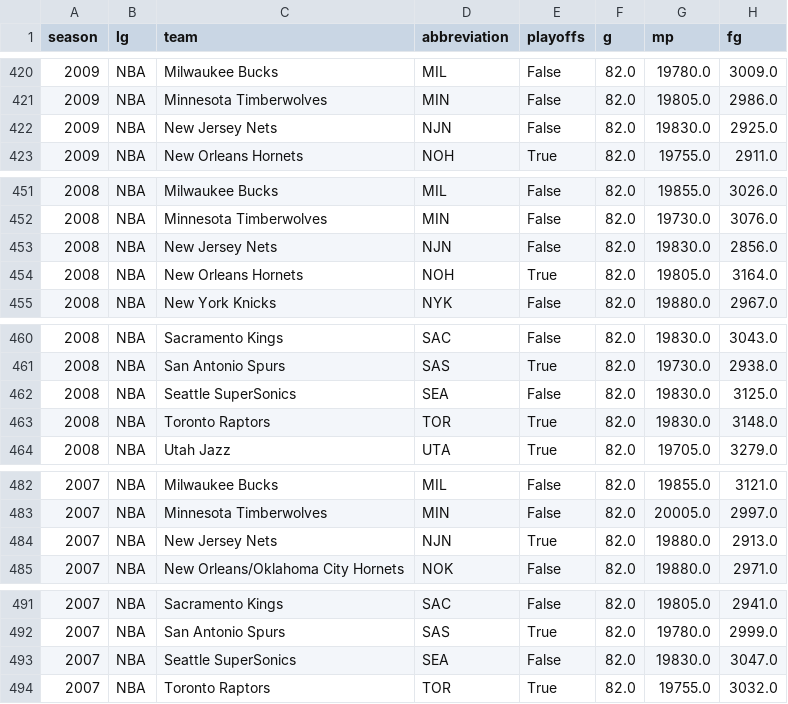
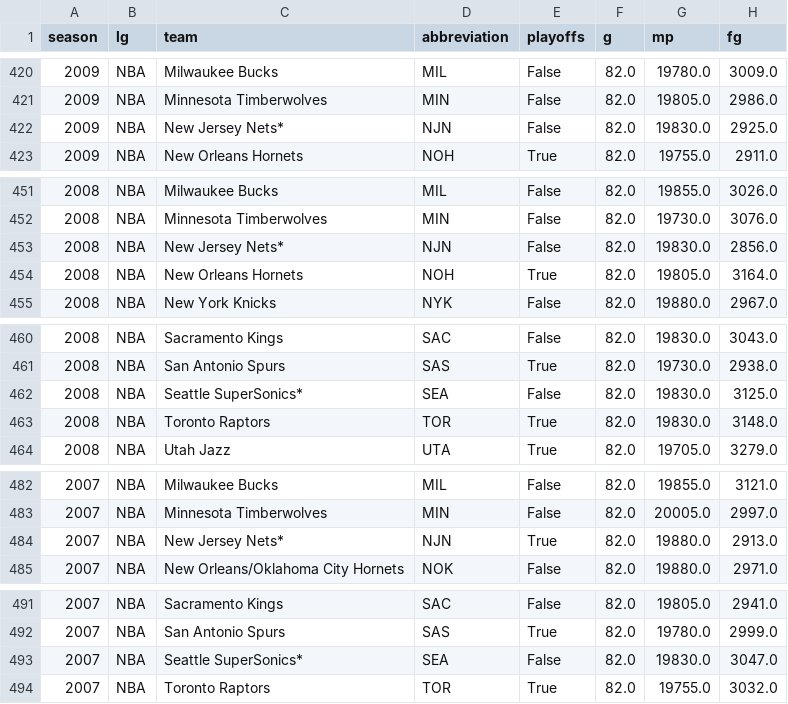
Before and after one commit to anthonymorales6/CS-171-Final-Project, a CSV file: data/Team Totals.csv, drawn as a sheet; only a part is shown, gaps mark what is left out; the diff covers the shown part only; the diff names each change by its address in the sheet, - before the commit and + after, or states it on an @@ line.

Commit message:
Added text and team logos

```diff
--- a/data/Team Totals.csv
+++ b/data/Team Totals.csv
-C422 (team): New Jersey Nets
+C422 (team): New Jersey Nets*
-C453 (team): New Jersey Nets
+C453 (team): New Jersey Nets*
-C462 (team): Seattle SuperSonics
+C462 (team): Seattle SuperSonics*
-C484 (team): New Jersey Nets
+C484 (team): New Jersey Nets*
-C493 (team): Seattle SuperSonics
+C493 (team): Seattle SuperSonics*
```
Also changed, not shown: 19 edited cells elsewhere in this file, data/Shot Averages.csv, 31 other files.
